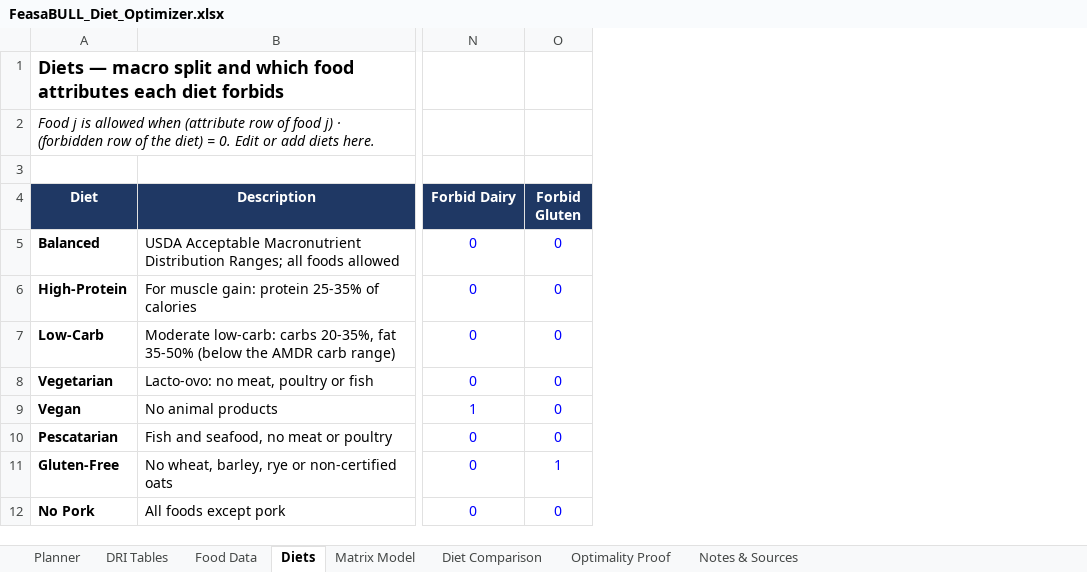
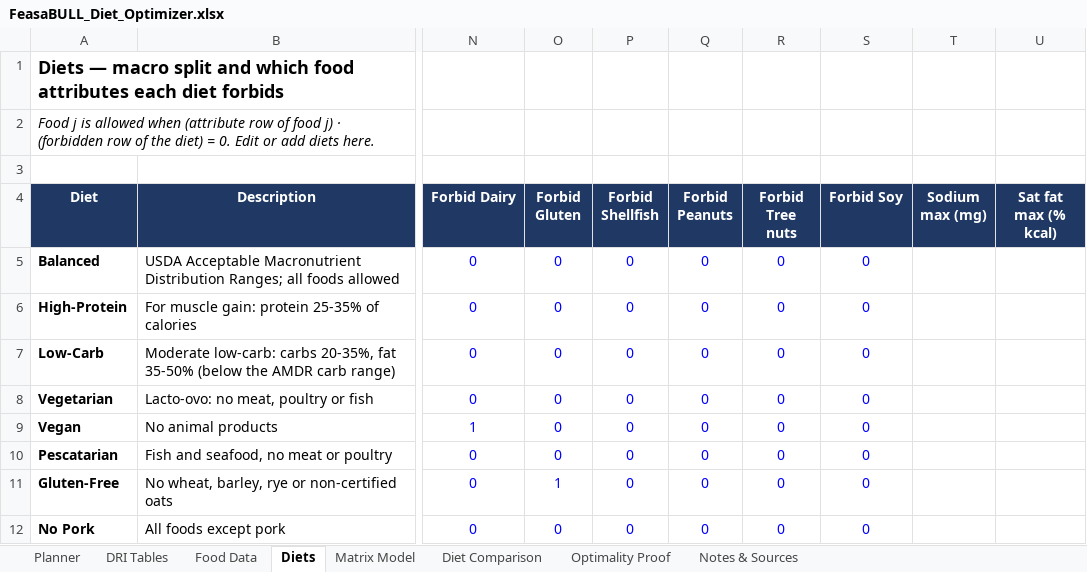
Before and after one commit to ekbaker58/feasabull-diet-optimizer, an Excel workbook: spreadsheet/FeasaBULL_Diet_Optimizer.xlsx, sheet Diets, drawn as a sheet; only a part is shown, gaps mark what is left out; values as stored, in another font and other column widths than the file's, no borders; the diff covers the shown part only; the diff names each change by its address in the sheet, - before the commit and + after, or states it on an @@ line.

```diff
--- a/spreadsheet/FeasaBULL_Diet_Optimizer.xlsx (sheet Diets)
+++ b/spreadsheet/FeasaBULL_Diet_Optimizer.xlsx (sheet Diets)
+column P (Forbid Shellfish), rows 5-12: all 0
+column Q (Forbid Peanuts), rows 5-12: all 0
+column R (Forbid Tree nuts), rows 5-12: all 0
+column S (Forbid Soy), rows 5-12: all 0
+column T (Sodium max (mg)), empty
+column U (Sat fat max (% kcal)), empty
```
Also changed, not shown: 4 added rows elsewhere in this sheet, sheet Matrix Model, sheet Food Data, sheet Optimality Proof, sheet Diet Comparison, sheet Planner, sheet Notes & Sources, formulas that keep their value, 22 other files.
